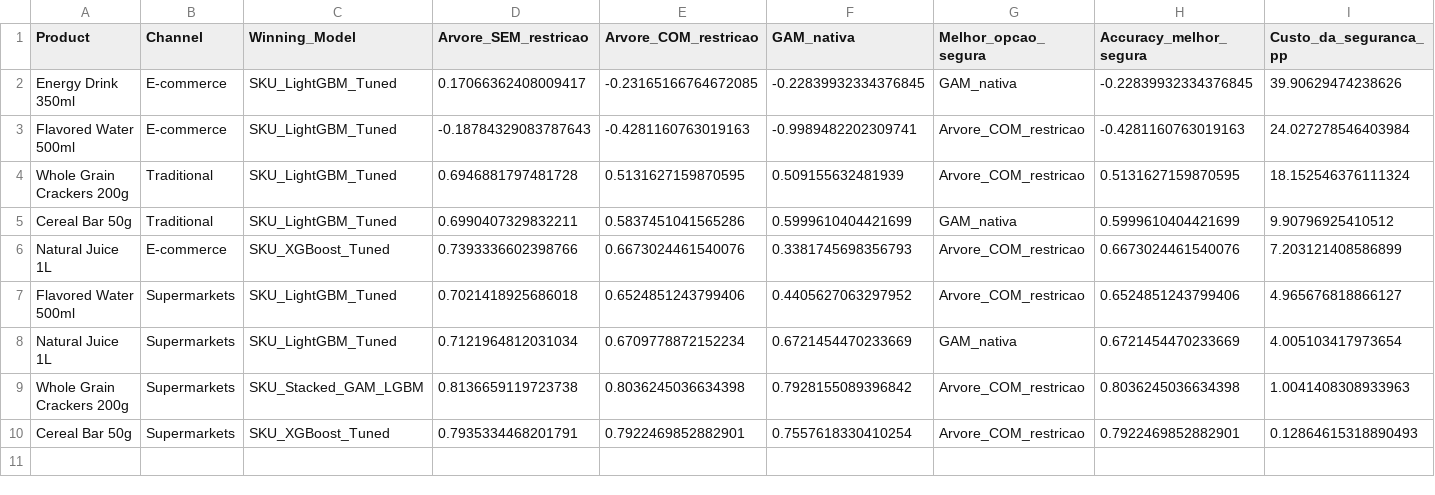
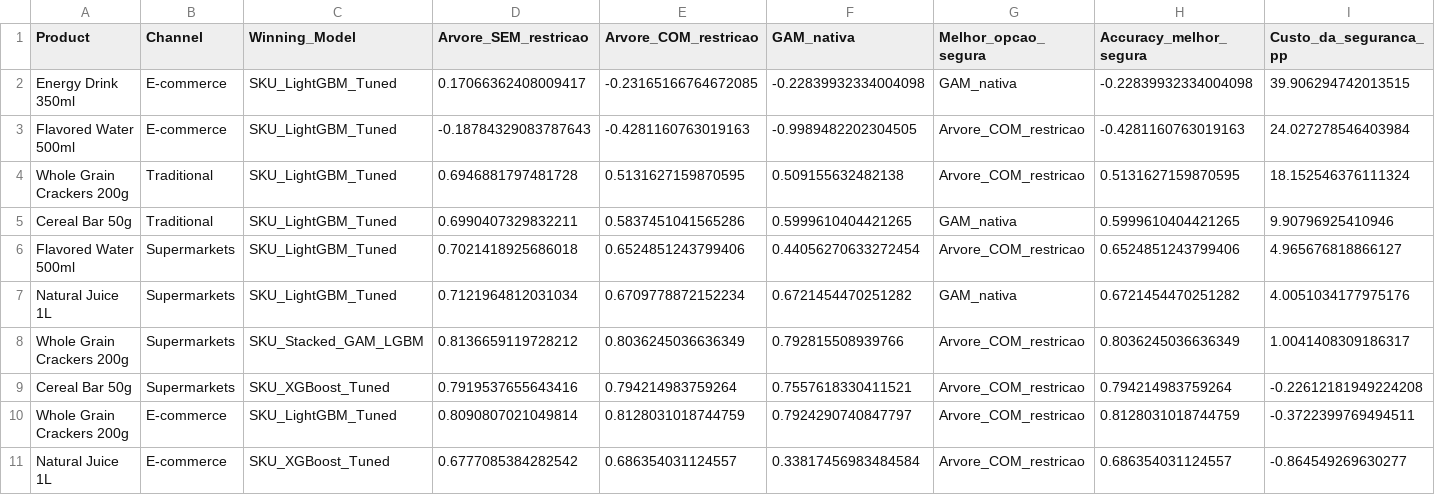
Before and after one commit to Priscila-Portela/mdlz-selec, a CSV file: output/three_way_comparison_problematic.csv, drawn as a sheet.

```diff
--- a/output/three_way_comparison_problematic.csv
+++ b/output/three_way_comparison_problematic.csv
@@ -1,10 +1,11 @@
 Product,Channel,Winning_Model,Arvore_SEM_restricao,Arvore_COM_restricao,GAM_nativa,Melhor_opcao_segura,Accuracy_melhor_segura,Custo_da_seguranca_pp
-Energy Drink 350ml,E-commerce,SKU_LightGBM_Tuned,0.17066362408009417,-0.23165166764672085,-0.22839932334376845,GAM_nativa,-0.22839932334376845,39.90629474238626
-Flavored Water 500ml,E-commerce,SKU_LightGBM_Tuned,-0.18784329083787643,-0.4281160763019163,-0.9989482202309741,Arvore_COM_restricao,-0.4281160763019163,24.027278546403984
-Whole Grain Crackers 200g,Traditional,SKU_LightGBM_Tuned,0.6946881797481728,0.5131627159870595,0.509155632481939,Arvore_COM_restricao,0.5131627159870595,18.152546376111324
-Cereal Bar 50g,Traditional,SKU_LightGBM_Tuned,0.6990407329832211,0.5837451041565286,0.5999610404421699,GAM_nativa,0.5999610404421699,9.90796925410512
-Natural Juice 1L,E-commerce,SKU_XGBoost_Tuned,0.7393336602398766,0.6673024461540076,0.3381745698356793,Arvore_COM_restricao,0.6673024461540076,7.203121408586899
-Flavored Water 500ml,Supermarkets,SKU_LightGBM_Tuned,0.7021418925686018,0.6524851243799406,0.4405627063297952,Arvore_COM_restricao,0.6524851243799406,4.965676818866127
-Natural Juice 1L,Supermarkets,SKU_LightGBM_Tuned,0.7121964812031034,0.6709778872152234,0.6721454470233669,GAM_nativa,0.6721454470233669,4.005103417973654
-Whole Grain Crackers 200g,Supermarkets,SKU_Stacked_GAM_LGBM,0.8136659119723738,0.8036245036634398,0.7928155089396842,Arvore_COM_restricao,0.8036245036634398,1.0041408308933963
-Cereal Bar 50g,Supermarkets,SKU_XGBoost_Tuned,0.7935334468201791,0.7922469852882901,0.7557618330410254,Arvore_COM_restricao,0.7922469852882901,0.12864615318890493
+Energy Drink 350ml,E-commerce,SKU_LightGBM_Tuned,0.17066362408009417,-0.23165166764672085,-0.22839932334004098,GAM_nativa,-0.22839932334004098,39.906294742013515
+Flavored Water 500ml,E-commerce,SKU_LightGBM_Tuned,-0.18784329083787643,-0.4281160763019163,-0.9989482202304505,Arvore_COM_restricao,-0.4281160763019163,24.027278546403984
+Whole Grain Crackers 200g,Traditional,SKU_LightGBM_Tuned,0.6946881797481728,0.5131627159870595,0.509155632482138,Arvore_COM_restricao,0.5131627159870595,18.152546376111324
+Cereal Bar 50g,Traditional,SKU_LightGBM_Tuned,0.6990407329832211,0.5837451041565286,0.5999610404421265,GAM_nativa,0.5999610404421265,9.90796925410946
+Flavored Water 500ml,Supermarkets,SKU_LightGBM_Tuned,0.7021418925686018,0.6524851243799406,0.44056270633272454,Arvore_COM_restricao,0.6524851243799406,4.965676818866127
+Natural Juice 1L,Supermarkets,SKU_LightGBM_Tuned,0.7121964812031034,0.6709778872152234,0.6721454470251282,GAM_nativa,0.6721454470251282,4.0051034177975176
+Whole Grain Crackers 200g,Supermarkets,SKU_Stacked_GAM_LGBM,0.8136659119728212,0.8036245036636349,0.792815508939766,Arvore_COM_restricao,0.8036245036636349,1.0041408309186317
+Cereal Bar 50g,Supermarkets,SKU_XGBoost_Tuned,0.7919537655643416,0.794214983759264,0.7557618330411521,Arvore_COM_restricao,0.794214983759264,-0.22612181949224208
+Whole Grain Crackers 200g,E-commerce,SKU_LightGBM_Tuned,0.8090807021049814,0.8128031018744759,0.7924290740847797,Arvore_COM_restricao,0.8128031018744759,-0.3722399769494511
+Natural Juice 1L,E-commerce,SKU_XGBoost_Tuned,0.6777085384282542,0.686354031124557,0.33817456983484584,Arvore_COM_restricao,0.686354031124557,-0.864549269630277
```
Also changed, not shown: output/constraint_fix_test.csv, output/forecast_78_semanas.csv, 35 other files.
